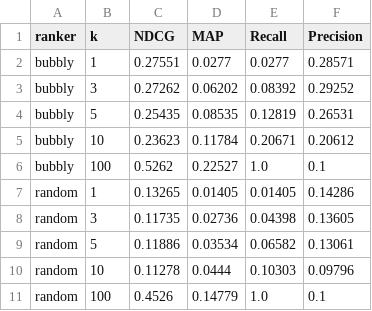
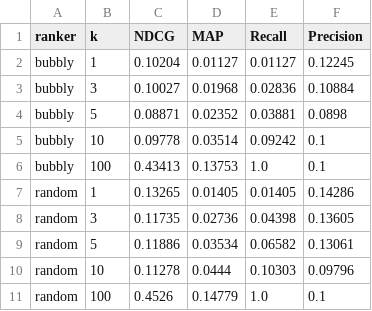
Before and after one commit to jerecoder/IReranker, a CSV file: reports/beir-metrics/webis-touche2020/summary.csv, drawn as a sheet.

```diff
--- a/reports/beir-metrics/webis-touche2020/summary.csv
+++ b/reports/beir-metrics/webis-touche2020/summary.csv
@@ -1,7 +1,7 @@
 ranker,k,NDCG,MAP,Recall,Precision
-bubbly,1,0.27551,0.0277,0.0277,0.28571
-bubbly,3,0.27262,0.06202,0.08392,0.29252
-bubbly,5,0.25435,0.08535,0.12819,0.26531
-bubbly,10,0.23623,0.11784,0.20671,0.20612
-bubbly,100,0.5262,0.22527,1.0,0.1
+bubbly,1,0.10204,0.01127,0.01127,0.12245
+bubbly,3,0.10027,0.01968,0.02836,0.10884
+bubbly,5,0.08871,0.02352,0.03881,0.0898
+bubbly,10,0.09778,0.03514,0.09242,0.1
+bubbly,100,0.43413,0.13753,1.0,0.1
 random,1,0.13265,0.01405,0.01405,0.14286
```
Also changed, not shown: reports/beir-metrics/nfcorpus/summary.csv, reports/beir-metrics/scifact/summary.csv, 1 other file.
